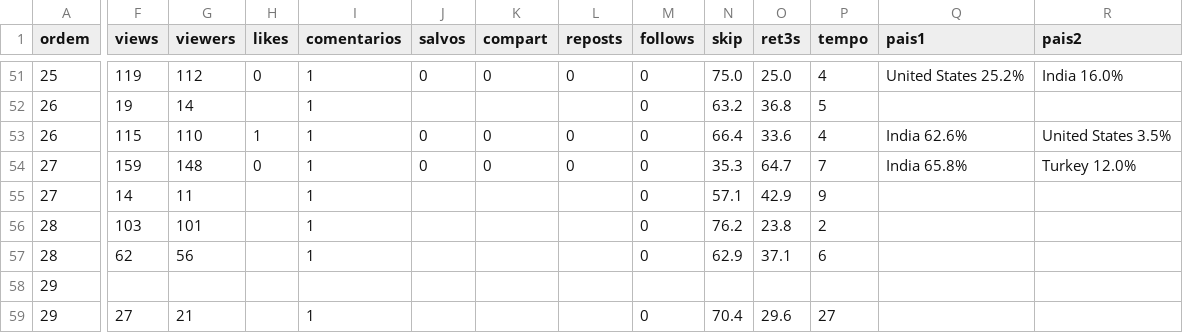
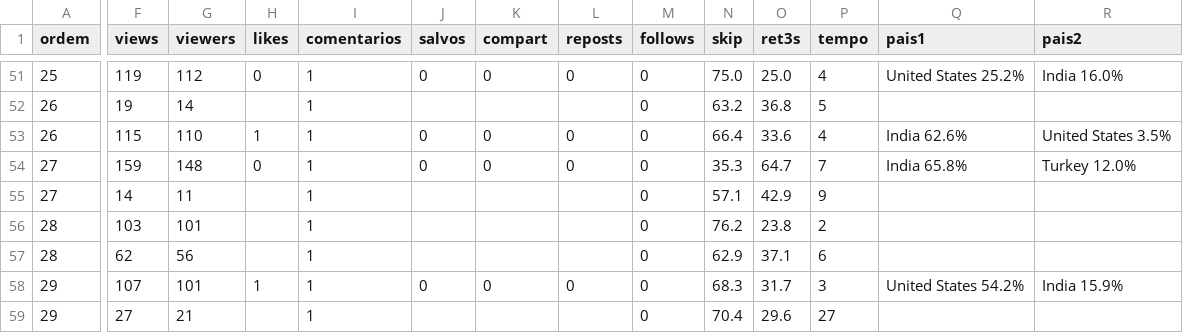
Before and after one commit to caramguilherme/IA-SINTETICO-PRODUTOR, a CSV file: METRICAS-NORA.csv, drawn as a sheet; only a part is shown, gaps mark what is left out; the diff covers the shown part only; the diff names each change by its address in the sheet, - before the commit and + after, or states it on an @@ line.

```diff
--- a/METRICAS-NORA.csv
+++ b/METRICAS-NORA.csv
-F58 (views): (empty)
+F58 (views): 107
-G58 (viewers): (empty)
+G58 (viewers): 101
-H58 (likes): (empty)
+H58 (likes): 1
-I58 (comentarios): (empty)
+I58 (comentarios): 1
-J58 (salvos): (empty)
+J58 (salvos): 0
-K58 (compart): (empty)
+K58 (compart): 0
-L58 (reposts): (empty)
+L58 (reposts): 0
-M58 (follows): (empty)
+M58 (follows): 0
-N58 (skip): (empty)
+N58 (skip): 68.3
-O58 (ret3s): (empty)
+O58 (ret3s): 31.7
-P58 (tempo): (empty)
+P58 (tempo): 3
-Q58 (pais1): (empty)
+Q58 (pais1): United States 54.2%
-R58 (pais2): (empty)
+R58 (pais2): India 15.9%
```
Also changed, not shown: 5 edited cells elsewhere in this file, 1 other file.
